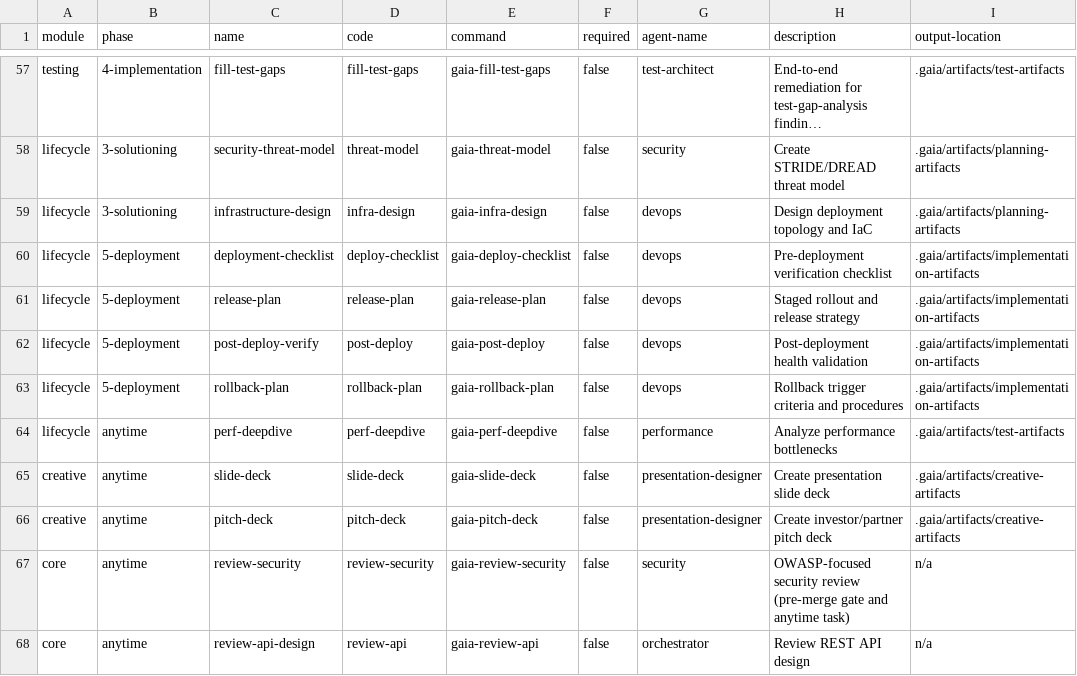
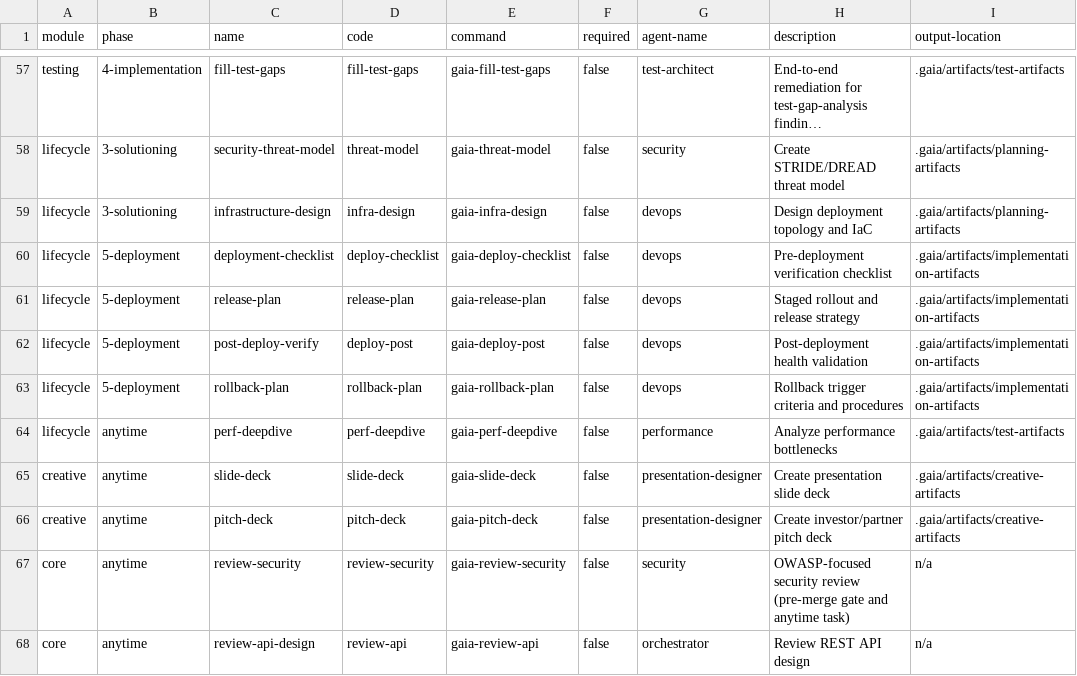
Before and after one commit to gaiastudio-ai/gaia-framework, a CSV file: plugins/gaia/knowledge/gaia-help.csv, drawn as a sheet; only a part is shown, gaps mark what is left out; long unchanged cells end in ….

Commit message:
feat(E114-S7): per-component smoke results + category-first deploy skill rename (#1575)
Story: E114-S7

```diff
--- a/plugins/gaia/knowledge/gaia-help.csv
+++ b/plugins/gaia/knowledge/gaia-help.csv
@@ -61,3 +61,3 @@ module,phase,name,code,command,required,agent-name,description,output-location
 "lifecycle","5-deployment","release-plan","release-plan","gaia-release-plan","false","devops","Staged rollout and release strategy",".gaia/artifacts/implementation-artifacts"
-"lifecycle","5-deployment","post-deploy-verify","post-deploy","gaia-post-deploy","false","devops","Post-deployment health validation",".gaia/artifacts/implementation-artifacts"
+"lifecycle","5-deployment","post-deploy-verify","deploy-post","gaia-deploy-post","false","devops","Post-deployment health validation",".gaia/artifacts/implementation-artifacts"
 "lifecycle","5-deployment","rollback-plan","rollback-plan","gaia-rollback-plan","false","devops","Rollback trigger criteria and procedures",".gaia/artifacts/implementation-artifacts"
```
Also changed, not shown: plugins/gaia/knowledge/workflow-manifest.csv, 32 other files.
